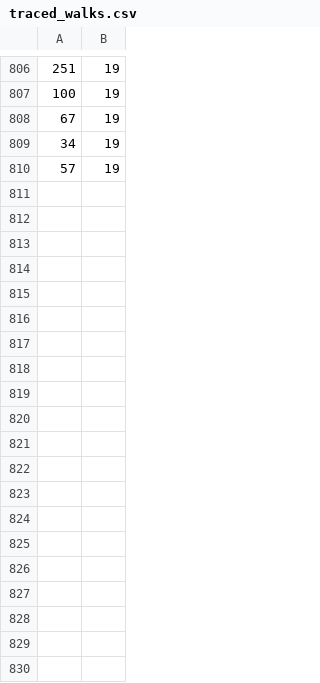
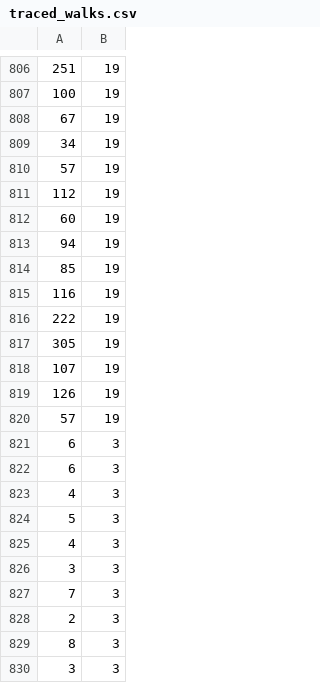
Before and after one commit to Dagonite/python-projects, a CSV file: Graphical Traced Walk/traced_walks.csv, drawn as a sheet; only a part is shown, gaps mark what is left out; the diff covers the shown part only.

Commit message:
Update traced_walks.csv

```diff
--- a/Graphical Traced Walk/traced_walks.csv
+++ b/Graphical Traced Walk/traced_walks.csv
@@ -810 +810,21 @@
 57,19
+112,19
+60,19
+94,19
+85,19
+116,19
+222,19
+305,19
+107,19
+126,19
+57,19
+6,3
+6,3
+4,3
+5,3
+4,3
+3,3
+7,3
+2,3
+8,3
+3,3
```
Also changed, not shown: 70 added rows elsewhere in this file.
